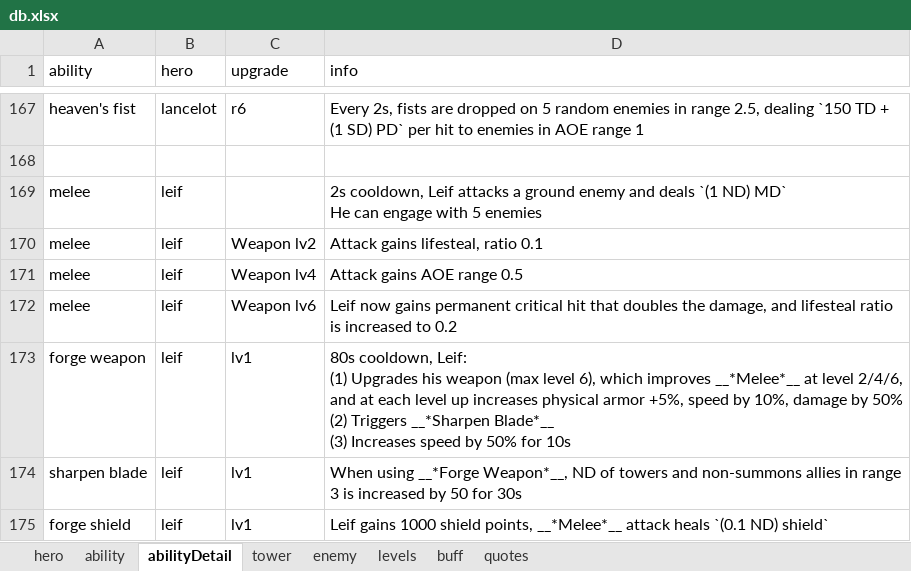
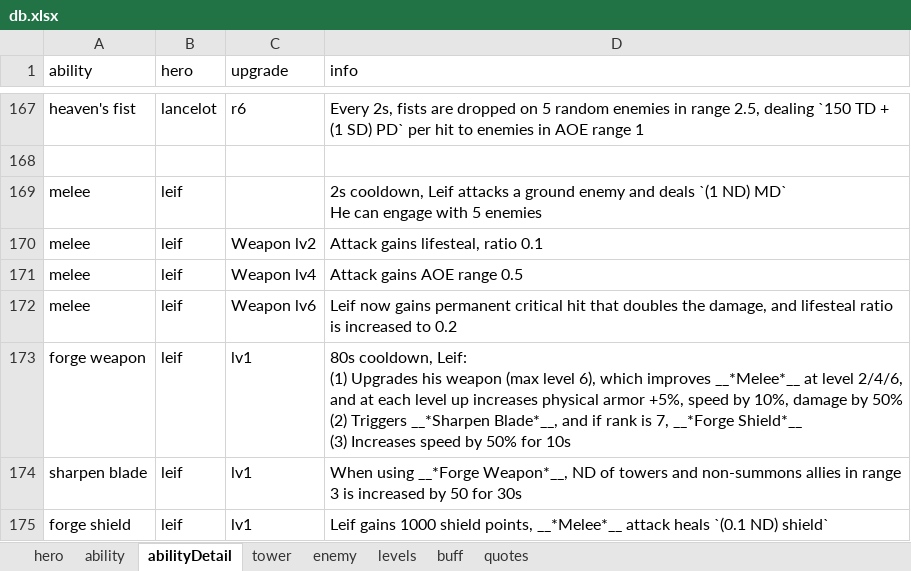
Before and after one commit to AlexP55/CyraBot, an Excel workbook: db/db.xlsx, sheet abilityDetail, drawn as a sheet; only a part is shown, gaps mark what is left out; values as stored, in another font and other column widths than the file's, no borders; ↵ is a line break in a cell; the diff covers the shown part only; the diff names each change by its address in the sheet, - before the commit and + after, or states it on an @@ line.

Commit message:
new r7s

```diff
--- a/db/db.xlsx (sheet abilityDetail)
+++ b/db/db.xlsx (sheet abilityDetail)
-D173 (info): …Triggers __*Sharpen Blade*__ ↵ (3) Increases…
+D173 (info): …Triggers __*Sharpen Blade*__, and if rank is 7, __*Forge Shield*__ ↵ (3) Increases…
```
Also changed, not shown: 8 added rows elsewhere in this sheet.
